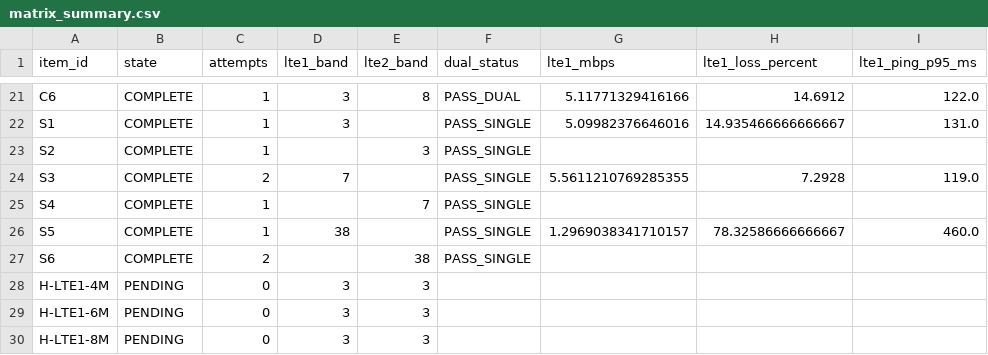
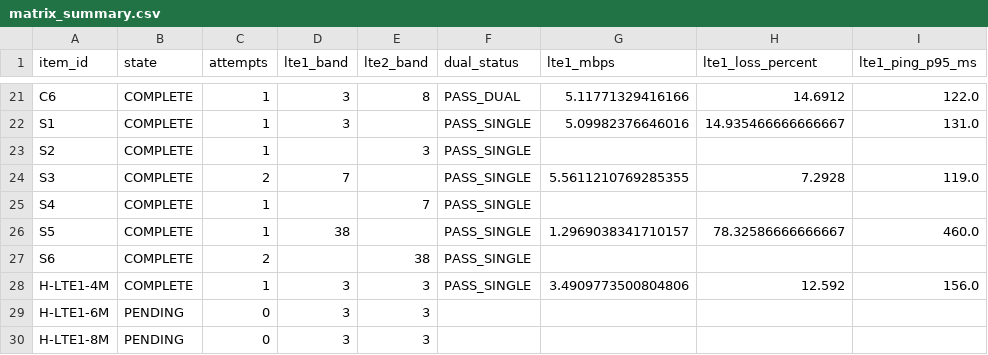
Before and after one commit to madisvorklaev/ltap-lte-testbench, a CSV file: results-public/mixed-lte6-matrix-7.24rc3/matrix_summary.csv, drawn as a sheet; only a part is shown, gaps mark what is left out; the diff names each change by its address in the sheet, - before the commit and + after, or states it on an @@ line.

Commit message:
mixed-lte6: complete H-LTE1-4M

```diff
--- a/results-public/mixed-lte6-matrix-7.24rc3/matrix_summary.csv
+++ b/results-public/mixed-lte6-matrix-7.24rc3/matrix_summary.csv
-B28 (state): PENDING
+B28 (state): COMPLETE
-C28 (attempts): 0
+C28 (attempts): 1
-F28 (dual_status): (empty)
+F28 (dual_status): PASS_SINGLE
-G28 (lte1_mbps): (empty)
+G28 (lte1_mbps): 3.4909773500804806
-H28 (lte1_loss_percent): (empty)
+H28 (lte1_loss_percent): 12.592
-I28 (lte1_ping_p95_ms): (empty)
+I28 (lte1_ping_p95_ms): 156.0
```
Also changed, not shown: 10 other files.
